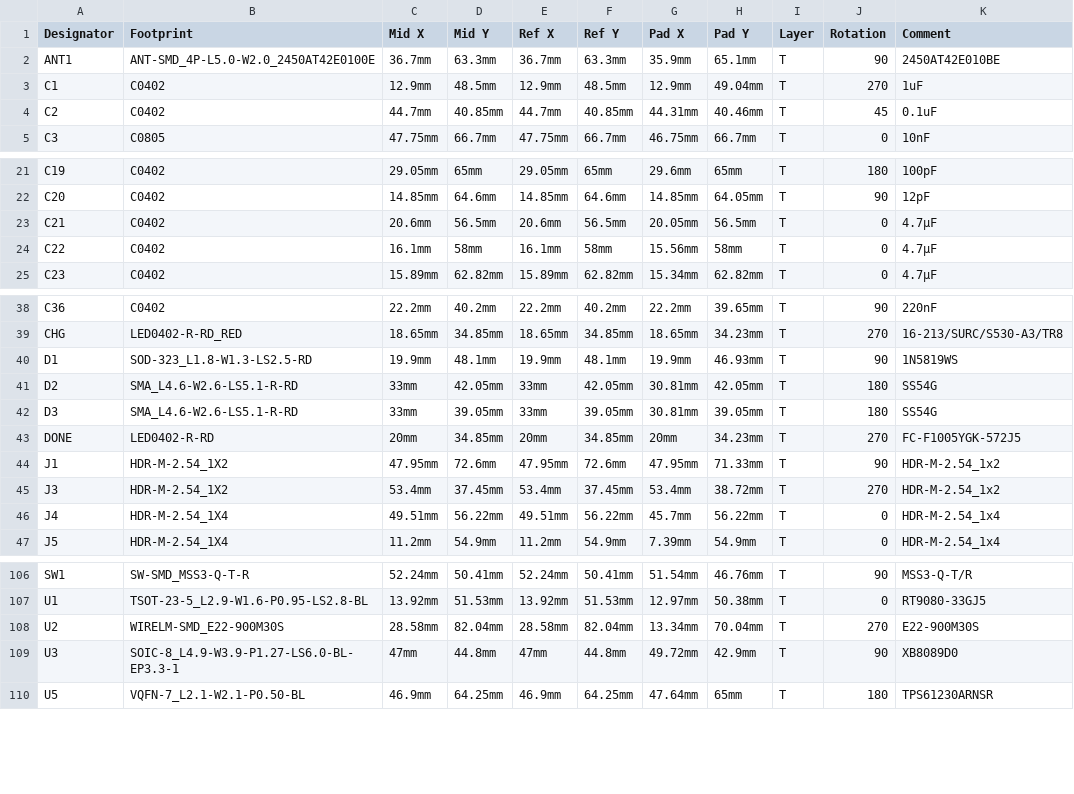
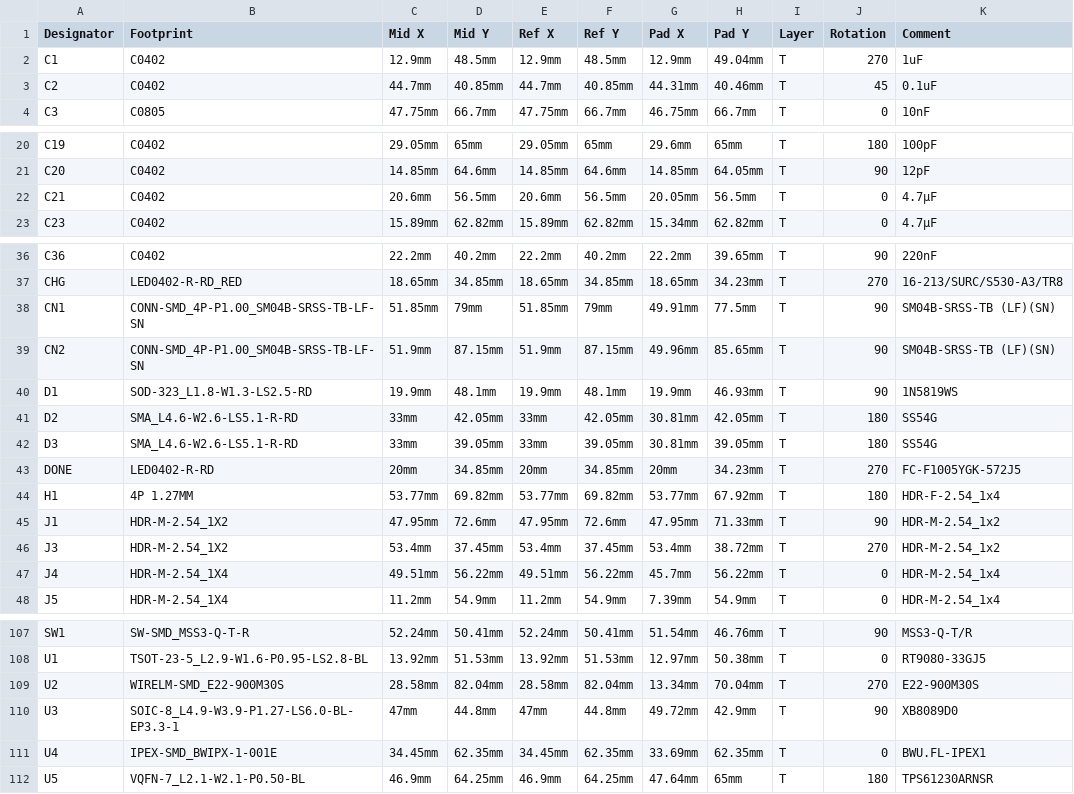
Before and after one commit to valzzu/meshtastic-pcbs, a CSV file: WashTastic/V0.4/PickAndPlace_PCB_1W-meshtastic-node-0.4.csv, drawn as a sheet; only a part is shown, gaps mark what is left out; removed rows and columns are numbered as before the commit, all else as after; the diff names each change by its address in the sheet, - before the commit and + after, or states it on an @@ line.

```diff
--- a/WashTastic/V0.4/PickAndPlace_PCB_1W-meshtastic-node-0.4.csv
+++ b/WashTastic/V0.4/PickAndPlace_PCB_1W-meshtastic-node-0.4.csv
-row 2: ANT1 | ANT-SMD_4P-L5.0-W2.0_2450AT42E0100E | 36.7mm | 63.3mm | 36.7mm | 63.3mm | 35.9mm | 65.1mm | T | 90 | 2450AT42E010BE
-row 24: C22 | C0402 | 16.1mm | 58mm | 16.1mm | 58mm | 15.56mm | 58mm | T | 0 | 4.7µF
+row 38: CN1 | CONN-SMD_4P-P1.00_SM04B-SRSS-TB-LF-SN | 51.85mm | 79mm | 51.85mm | 79mm | 49.91mm | 77.5mm | T | 90 | SM04B-SRSS-TB (LF)(SN)
+row 39: CN2 | CONN-SMD_4P-P1.00_SM04B-SRSS-TB-LF-SN | 51.9mm | 87.15mm | 51.9mm | 87.15mm | 49.96mm | 85.65mm | T | 90 | SM04B-SRSS-TB (LF)(SN)
+row 44: H1 | 4P 1.27MM | 53.77mm | 69.82mm | 53.77mm | 69.82mm | 53.77mm | 67.92mm | T | 180 | HDR-F-2.54_1x4
+row 111: U4 | IPEX-SMD_BWIPX-1-001E | 34.45mm | 62.35mm | 34.45mm | 62.35mm | 33.69mm | 62.35mm | T | 0 | BWU.FL-IPEX1
```
Also changed, not shown: WashTastic/V0.4/BOM_1W-meshtastic-node_0.4_connectors.csv, 8 other files.
